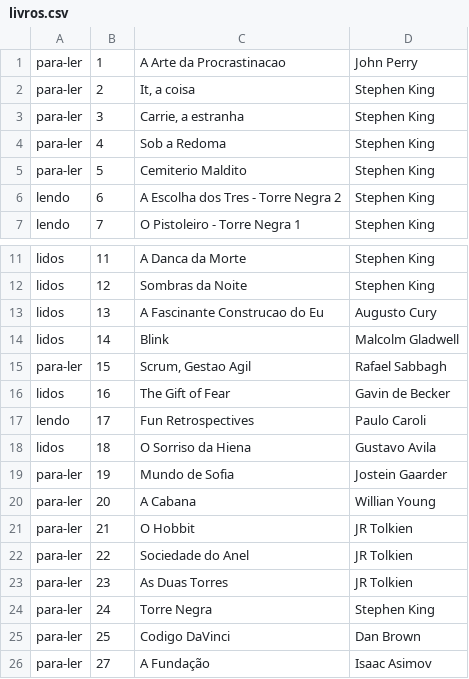
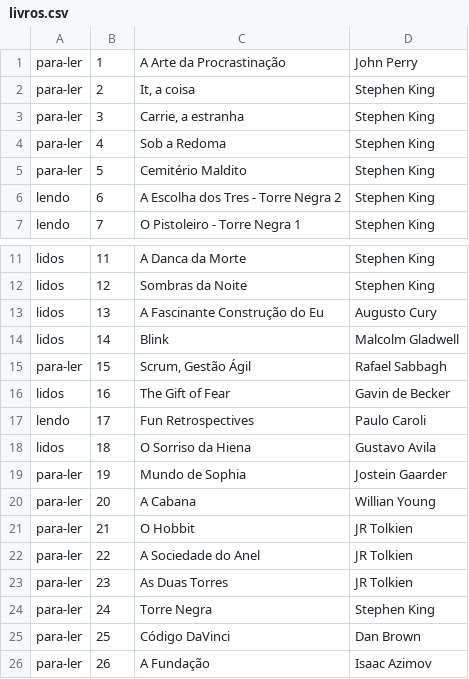
Before and after one commit to LindineuDuran/Asp.NET-Core---Uma-webapp-usando-o-padr-o-MVC, a CSV file: ListaLeitura.App/Repositorio/livros.csv, drawn as a sheet; only a part is shown, gaps mark what is left out.

```diff
--- a/ListaLeitura.App/Repositorio/livros.csv
+++ b/ListaLeitura.App/Repositorio/livros.csv
@@ -1,2 +1,2 @@
-para-ler;1;A Arte da Procrastinacao;John Perry
+para-ler;1;A Arte da Procrastinação;John Perry
 para-ler;2;It, a coisa;Stephen King
@@ -4,3 +4,3 @@ para-ler;3;Carrie, a estranha;Stephen King
 para-ler;4;Sob a Redoma;Stephen King
-para-ler;5;Cemiterio Maldito;Stephen King
+para-ler;5;Cemitério Maldito;Stephen King
 lendo;6;A Escolha dos Tres - Torre Negra 2;Stephen King
@@ -12,5 +12,5 @@ lidos;11;A Danca da Morte;Stephen King
 lidos;12;Sombras da Noite;Stephen King
-lidos;13;A Fascinante Construcao do Eu;Augusto Cury
+lidos;13;A Fascinante Construção do Eu;Augusto Cury
 lidos;14;Blink;Malcolm Gladwell
-para-ler;15;Scrum, Gestao Agil;Rafael Sabbagh
+para-ler;15;Scrum, Gestão Ágil;Rafael Sabbagh
 lidos;16;The Gift of Fear;Gavin de Becker
@@ -18,9 +18,9 @@ lendo;17;Fun Retrospectives;Paulo Caroli
 lidos;18;O Sorriso da Hiena;Gustavo Avila
-para-ler;19;Mundo de Sofia;Jostein Gaarder
+para-ler;19;Mundo de Sophia;Jostein Gaarder
 para-ler;20;A Cabana;Willian Young
 para-ler;21;O Hobbit;JR Tolkien
-para-ler;22;Sociedade do Anel;JR Tolkien
+para-ler;22;A Sociedade do Anel;JR Tolkien
 para-ler;23;As Duas Torres;JR Tolkien
 para-ler;24;Torre Negra;Stephen King
-para-ler;25;Codigo DaVinci;Dan Brown
-para-ler;27;A Fundação;Isaac Asimov
+para-ler;25;Código DaVinci;Dan Brown
+para-ler;26;A Fundação;Isaac Azimov
```
Also changed, not shown: 10 other files.
